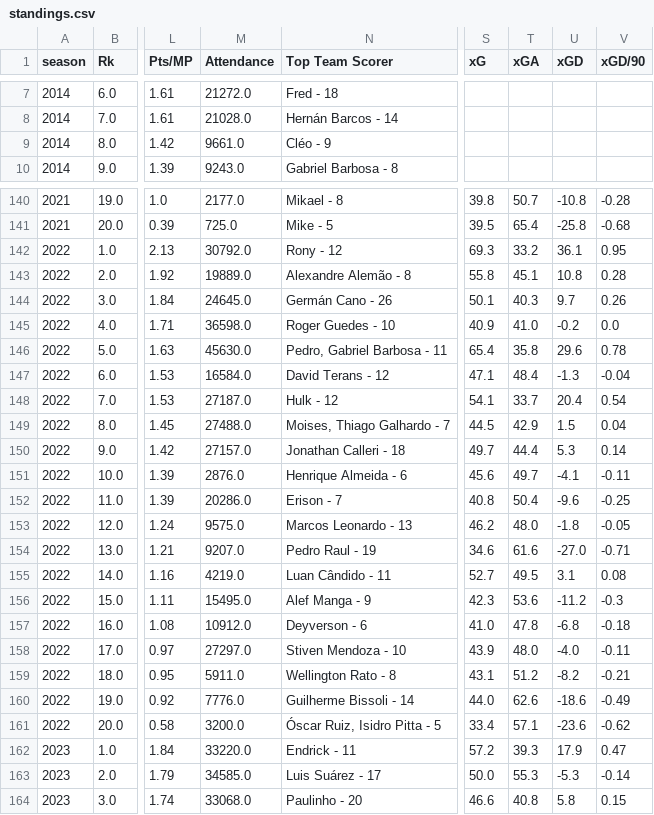
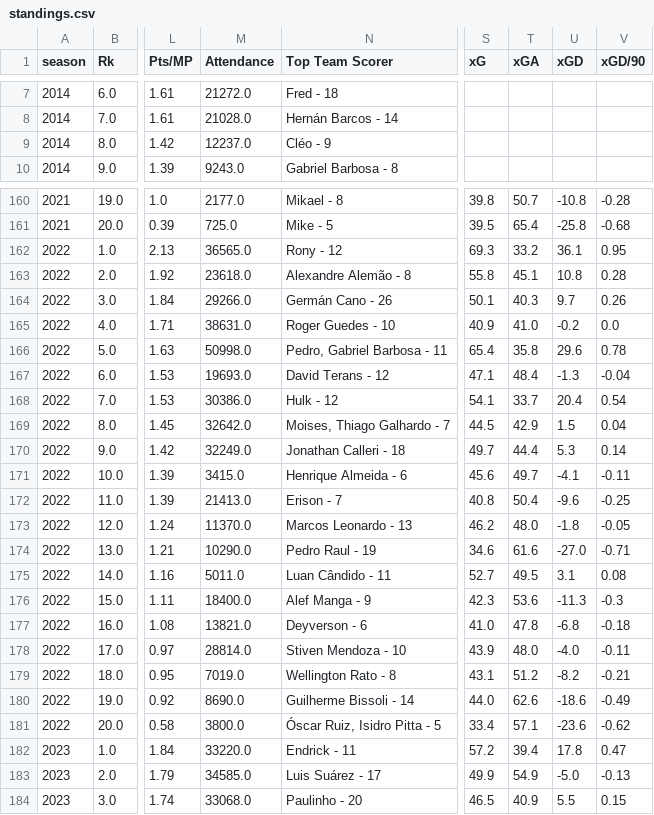
Before and after one commit to salvnetto/FootStats-Data, a CSV file: datasets/raw_data/brasileirao/standings.csv, drawn as a sheet; only a part is shown, gaps mark what is left out; addresses are those after the commit; the diff covers the shown part only; the diff names each change by its address in the sheet, - before the commit and + after, or states it on an @@ line.

```diff
--- a/datasets/raw_data/brasileirao/standings.csv
+++ b/datasets/raw_data/brasileirao/standings.csv
-M9 (Attendance): 9661.0
+M9 (Attendance): 12237.0
-M162 (Attendance): 30792.0
+M162 (Attendance): 36565.0
-M163 (Attendance): 19889.0
+M163 (Attendance): 23618.0
-M164 (Attendance): 24645.0
+M164 (Attendance): 29266.0
-M165 (Attendance): 36598.0
+M165 (Attendance): 38631.0
-M166 (Attendance): 45630.0
+M166 (Attendance): 50998.0
-M167 (Attendance): 16584.0
+M167 (Attendance): 19693.0
-M168 (Attendance): 27187.0
+M168 (Attendance): 30386.0
-M169 (Attendance): 27488.0
+M169 (Attendance): 32642.0
-M170 (Attendance): 27157.0
+M170 (Attendance): 32249.0
-M171 (Attendance): 2876.0
+M171 (Attendance): 3415.0
-M172 (Attendance): 20286.0
+M172 (Attendance): 21413.0
-M173 (Attendance): 9575.0
+M173 (Attendance): 11370.0
-M174 (Attendance): 9207.0
+M174 (Attendance): 10290.0
-M175 (Attendance): 4219.0
+M175 (Attendance): 5011.0
-M176 (Attendance): 15495.0
+M176 (Attendance): 18400.0
-U176 (xGD): -11.2
+U176 (xGD): -11.3
-M177 (Attendance): 10912.0
+M177 (Attendance): 13821.0
-M178 (Attendance): 27297.0
+M178 (Attendance): 28814.0
-M179 (Attendance): 5911.0
+M179 (Attendance): 7019.0
-M180 (Attendance): 7776.0
+M180 (Attendance): 8690.0
-M181 (Attendance): 3200.0
+M181 (Attendance): 3800.0
-T182 (xGA): 39.3
+T182 (xGA): 39.4
-U182 (xGD): 17.9
+U182 (xGD): 17.8
-S183 (xG): 50.0
+S183 (xG): 49.9
-T183 (xGA): 55.3
+T183 (xGA): 54.9
-U183 (xGD): -5.3
+U183 (xGD): -5.0
-V183 (xGD/90): -0.14
+V183 (xGD/90): -0.13
-S184 (xG): 46.6
+S184 (xG): 46.5
-T184 (xGA): 40.8
+T184 (xGA): 40.9
-U184 (xGD): 5.8
+U184 (xGD): 5.5
```
Also changed, not shown: 1 added row, 1 removed row, 20 moved rows and 93 edited cells elsewhere in this file, 9 other files.
